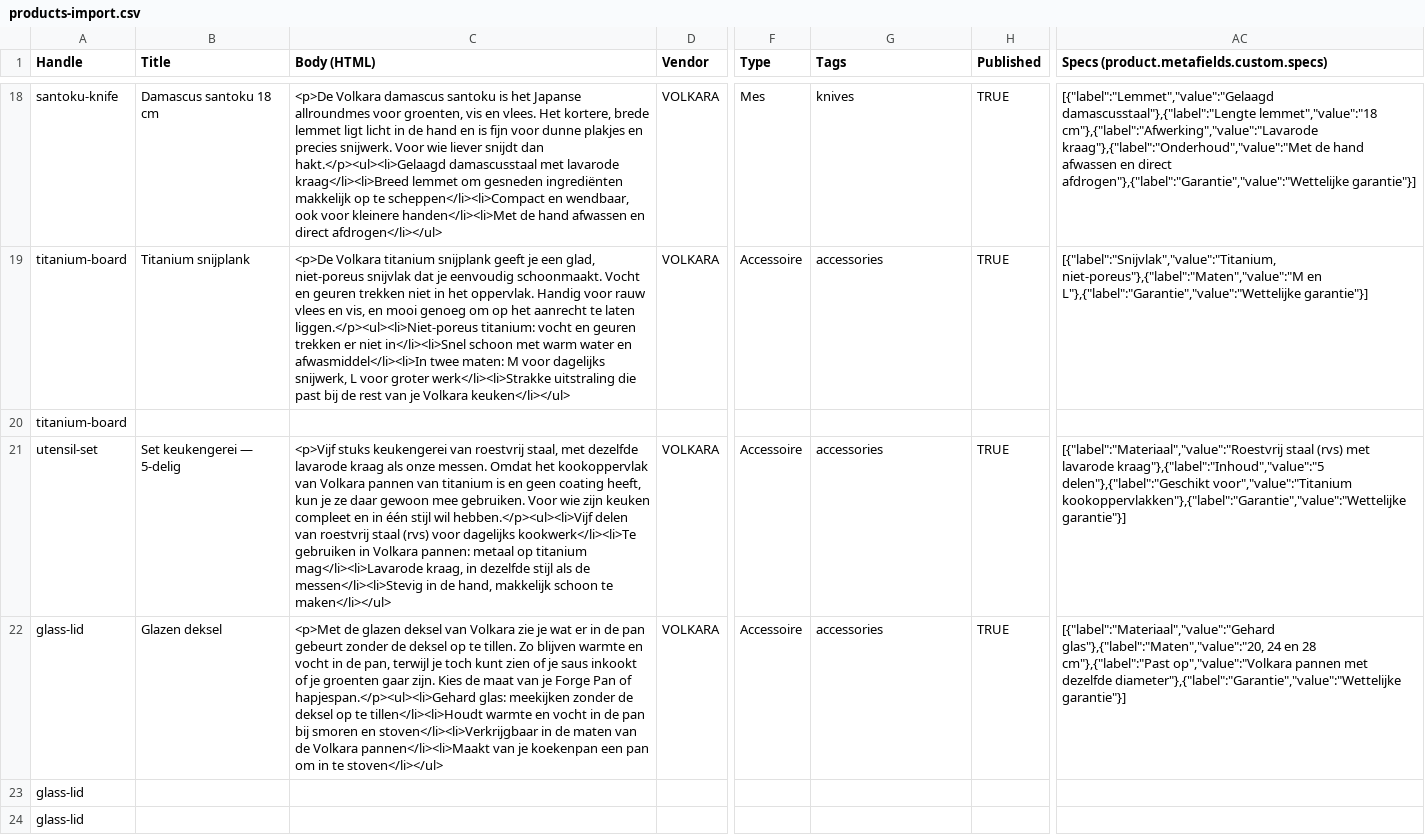
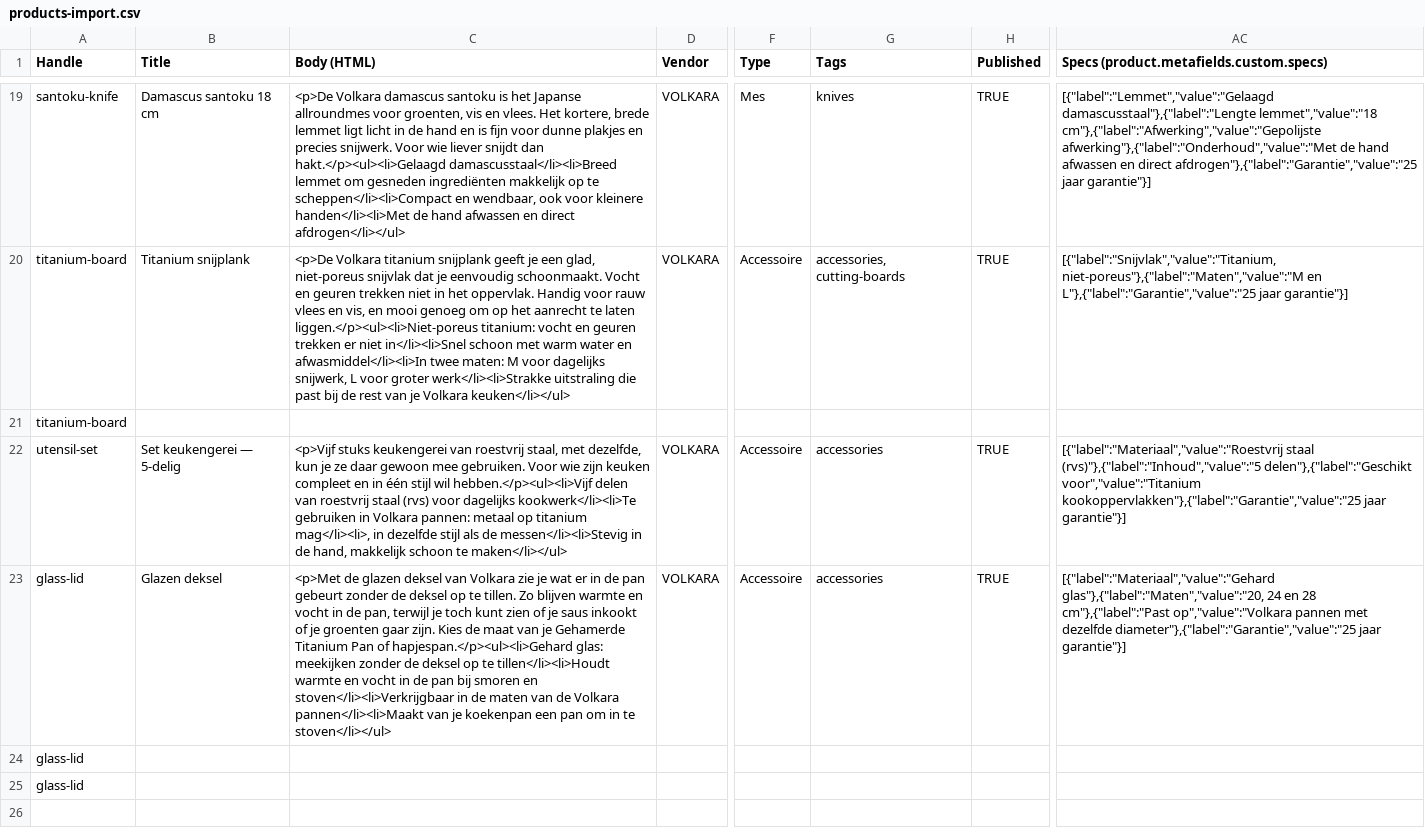
Before and after one commit to Daniel05333/Websites, a CSV file: data/products-import.csv, drawn as a sheet; only a part is shown, gaps mark what is left out; addresses are those after the commit; the diff covers the shown part only; the diff names each change by its address in the sheet, - before the commit and + after, or states it on an @@ line.

```diff
--- a/data/products-import.csv
+++ b/data/products-import.csv
-C19 (Body (HTML)): …dan hakt.</p><ul><li>Gelaagd damascusstaal met lavarode kraag</li><li>Breed lemmet om…
+C19 (Body (HTML)): …dan hakt.</p><ul><li>Gelaagd damascusstaal</li><li>Breed lemmet om…
-AC19: …damascusstaal"},{"label":"Lengte lemmet","value":"18 cm"},{"label":"Afwerking","value":"Lavarode kraag"},{"label":"Onderhoud","value":"Met de hand afwassen en direct afdrogen"},{"label":"Garantie","value":"Wettelijke garantie"}]
+AC19: …damascusstaal"},{"label":"Lengte lemmet","value":"18 cm"},{"label":"Afwerking","value":"Gepolijste afwerking"},{"label":"Onderhoud","value":"Met de hand afwassen en direct afdrogen"},{"label":"Garantie","value":"25 jaar garantie"}]
-G20 (Tags): accessories
+G20 (Tags): accessories, cutting-boards
-AC20: …niet-poreus"},{"label":"Maten","value":"M en L"},{"label":"Garantie","value":"Wettelijke garantie"}]
+AC20: …niet-poreus"},{"label":"Maten","value":"M en L"},{"label":"Garantie","value":"25 jaar garantie"}]
-C22 (Body (HTML)): …staal, met dezelfde lavarode kraag als onze messen. Omdat het kookoppervlak van Volkara pannen van titanium is en geen coating heeft, kun je ze daar gewoon mee gebruiken. Voor wie zijn keuken compleet en in één stijl wil hebben.</p><ul><li>Vijf delen van roestvrij staal (rvs) voor dagelijks kookwerk</li><li>Te gebruiken in Volkara pannen: metaal op titanium mag</li><li>Lavarode kraag, in dezelfde…
+C22 (Body (HTML)): …staal, met dezelfde, kun je ze daar gewoon mee gebruiken. Voor wie zijn keuken compleet en in één stijl wil hebben.</p><ul><li>Vijf delen van roestvrij staal (rvs) voor dagelijks kookwerk</li><li>Te gebruiken in Volkara pannen: metaal op titanium mag</li><li>, in dezelfde…
-AC22: [{"label":"Materiaal","value":"Roestvrij staal (rvs) met lavarode kraag"},{"label":"Inhoud","value":"5 delen"},{"label":"Geschikt voor","value":"Titanium kookoppervlakken"},{"label":"Garantie","value":"Wettelijke garantie"}]
+AC22: [{"label":"Materiaal","value":"Roestvrij staal (rvs)"},{"label":"Inhoud","value":"5 delen"},{"label":"Geschikt voor","value":"Titanium kookoppervlakken"},{"label":"Garantie","value":"25 jaar garantie"}]
-C23 (Body (HTML)): …van je Forge Pan of…
+C23 (Body (HTML)): …van je Gehamerde Titanium Pan of…
-AC23: …met dezelfde diameter"},{"label":"Garantie","value":"Wettelijke garantie"}]
+AC23: …met dezelfde diameter"},{"label":"Garantie","value":"25 jaar garantie"}]
```
Also changed, not shown: 1 added row and 31 edited cells elsewhere in this file, 43 other files.
